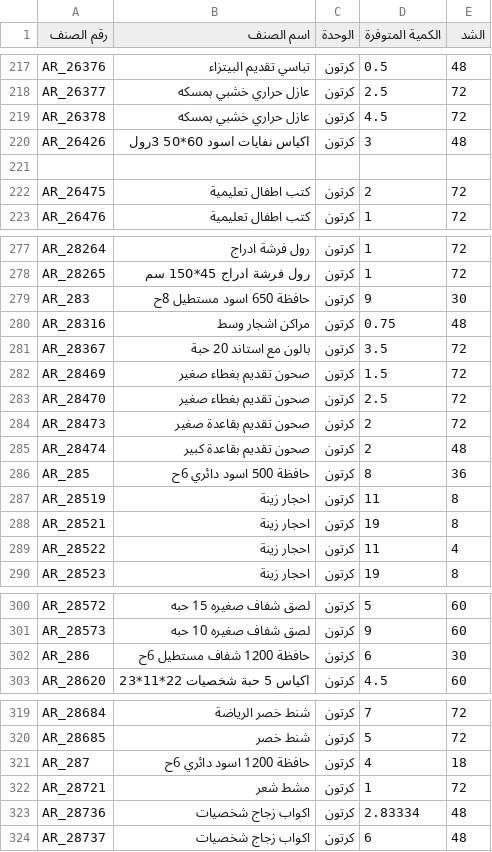
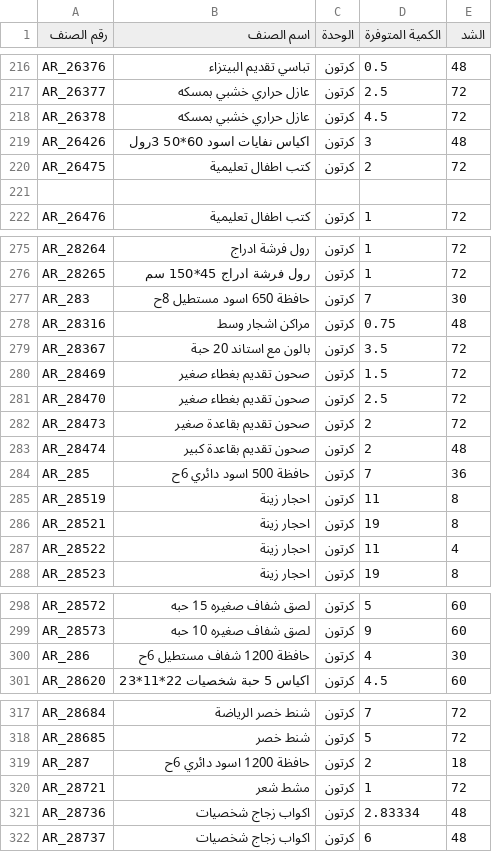
Before and after one commit to al-hzmi/inventory-system, a TSV file: data/riyadh.tsv, drawn as a sheet; only a part is shown, gaps mark what is left out; the diff covers the shown part only.

```diff
--- a/data/riyadh.tsv
+++ b/data/riyadh.tsv
@@ -220,4 +219,4 @@ AR_26378	عازل حراري خشبي بمسكه	كرتون	4.5	72
 AR_26426	اكياس نفايات اسود 60*50 3رول	كرتون	3	48			
+AR_26475	كتب اطفال تعليمية	كرتون	2	72			
 							
-AR_26475	كتب اطفال تعليمية	كرتون	2	72			
 AR_26476	كتب اطفال تعليمية	كرتون	1	72			
@@ -278,3 +276,3 @@ AR_28264	رول فرشة ادراج	كرتون	1	72
 AR_28265	رول فرشة ادراج 45*150 سم	كرتون	1	72			
-AR_283	حافظة 650 اسود مستطيل 8ح	كرتون	9	30			
+AR_283	حافظة 650 اسود مستطيل 8ح	كرتون	7	30			
 AR_28316	مراكن اشجار وسط	كرتون	0.75	48			
@@ -285,3 +283,3 @@ AR_28473	صحون تقديم بقاعدة صغير	كرتون	2	72
 AR_28474	صحون تقديم بقاعدة كبير	كرتون	2	48			
-AR_285	حافظة 500 اسود دائري 6ح	كرتون	8	36			
+AR_285	حافظة 500 اسود دائري 6ح	كرتون	7	36			
 AR_28519	احجار زينة	كرتون	11	8			
@@ -301,3 +299,3 @@ AR_28572	لصق شفاف صغيره 15 حبه	كرتون	5	60
 AR_28573	لصق شفاف صغيره 10 حبه	كرتون	9	60			
-AR_286	حافظة 1200 شفاف مستطيل 6ح	كرتون	6	30			
+AR_286	حافظة 1200 شفاف مستطيل 6ح	كرتون	4	30			
 AR_28620	اكياس 5 حبة شخصيات 22*11*23	كرتون	4.5	60			
@@ -320,3 +318,3 @@ AR_28684	شنط خصر الرياضة	كرتون	7	72
 AR_28685	شنط خصر	كرتون	5	72			
-AR_287	حافظة 1200 اسود دائري 6ح	كرتون	4	18			
+AR_287	حافظة 1200 اسود دائري 6ح	كرتون	2	18			
 AR_28721	مشط شعر	كرتون	1	72			
```
Also changed, not shown: 8 added rows, 12 removed rows, 4 moved rows and 9 edited cells elsewhere in this file.
